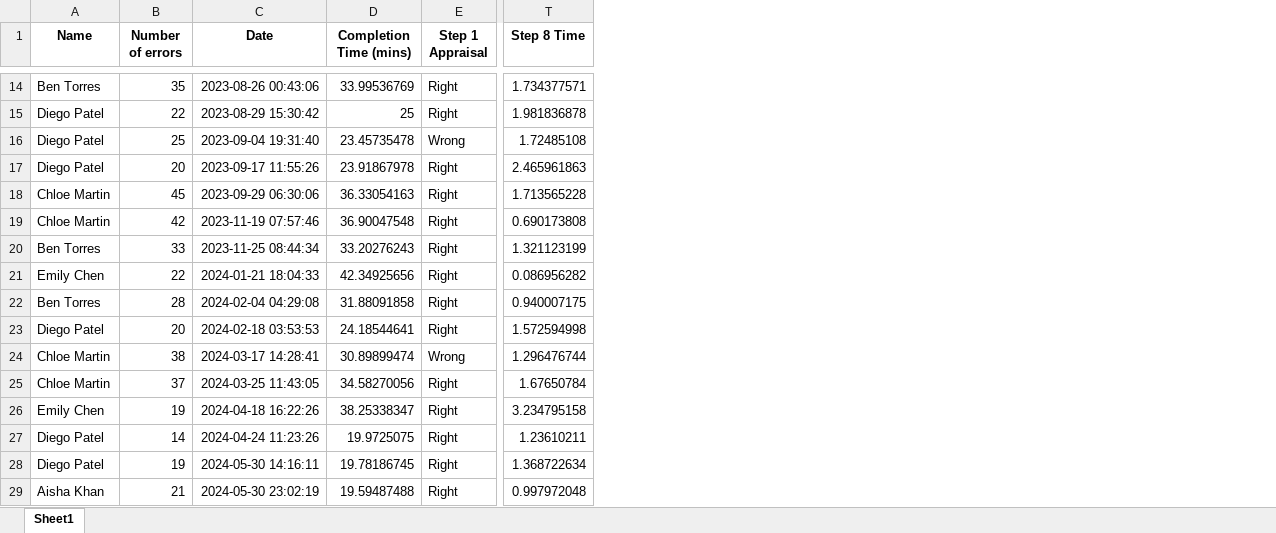
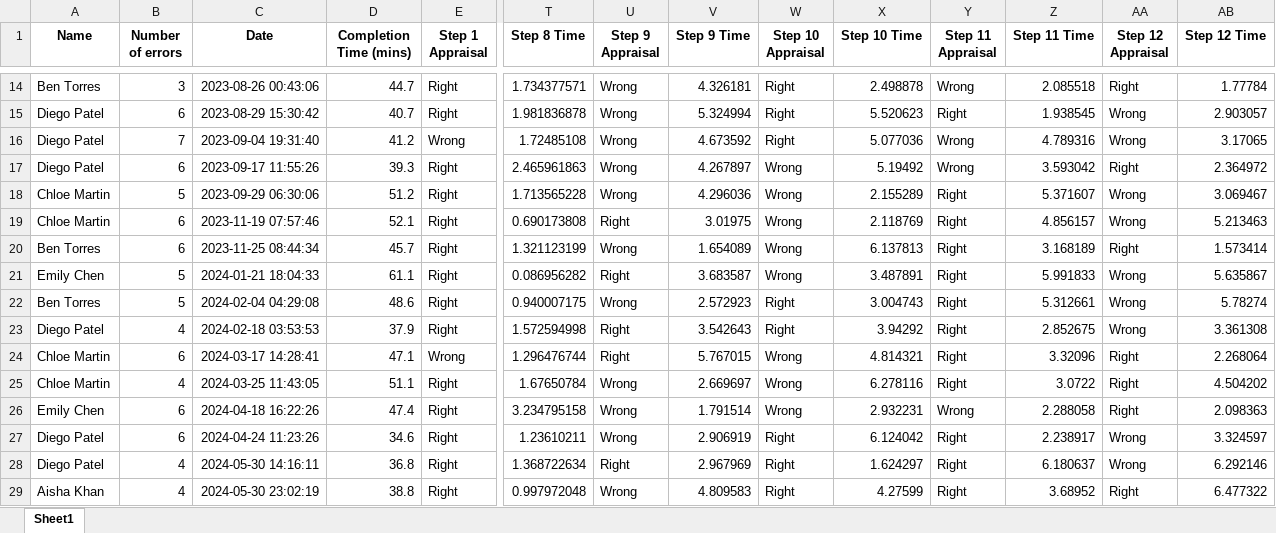
Before and after one commit to zaid-ahmed1/VR-OPS-RAG, an Excel workbook: dashboard/trainee_performance_sample.xlsx, sheet Sheet1, drawn as a sheet; only a part is shown, gaps mark what is left out; values as stored, in another font and other column widths than the file's, no borders; the diff covers the shown part only; the diff names each change by its address in the sheet, - before the commit and + after, or states it on an @@ line.

```diff
--- a/dashboard/trainee_performance_sample.xlsx (sheet Sheet1)
+++ b/dashboard/trainee_performance_sample.xlsx (sheet Sheet1)
+column U (Step 9 Appraisal), rows 14-29: Wrong | Wrong | Wrong | Wrong | Wrong | Right | Wrong | Right | Wrong | Right | Right | Wrong | Wrong | Wrong | Right | Wrong
+column V (Step 9 Time), rows 14-29: 4.326181 | 5.324994 | 4.673592 | 4.267897 | 4.296036 | 3.01975 | 1.654089 | 3.683587 | 2.572923 | 3.542643 | 5.767015 | 2.669697 | 1.791514 | 2.906919 | 2.967969 | 4.809583
+column W (Step 10 Appraisal), rows 14-29: Right | Right | Right | Wrong | Wrong | Wrong | Wrong | Wrong | Right | Right | Wrong | Wrong | Wrong | Right | Right | Right
+column X (Step 10 Time), rows 14-29: 2.498878 | 5.520623 | 5.077036 | 5.19492 | 2.155289 | 2.118769 | 6.137813 | 3.487891 | 3.004743 | 3.94292 | 4.814321 | 6.278116 | 2.932231 | 6.124042 | 1.624297 | 4.27599
+column Y (Step 11 Appraisal), rows 14-29: Wrong | Right | Wrong | Wrong | Right | Right | Right | Right | Right | Right | Right | Right | Wrong | Right | Right | Right
+column Z (Step 11 Time), rows 14-29: 2.085518 | 1.938545 | 4.789316 | 3.593042 | 5.371607 | 4.856157 | 3.168189 | 5.991833 | 5.312661 | 2.852675 | 3.32096 | 3.0722 | 2.288058 | 2.238917 | 6.180637 | 3.68952
+column AA (Step 12 Appraisal), rows 14-29: Right | Wrong | Wrong | Right | Wrong | Wrong | Right | Wrong | Wrong | Wrong | Right | Right | Right | Wrong | Wrong | Right
+column AB (Step 12 Time), rows 14-29: 1.77784 | 2.903057 | 3.17065 | 2.364972 | 3.069467 | 5.213463 | 1.573414 | 5.635867 | 5.78274 | 3.361308 | 2.268064 | 4.504202 | 2.098363 | 3.324597 | 6.292146 | 6.477322
-B14 (Number of errors): 35
+B14 (Number of errors): 3
-D14 (Completion Time (mins)): 33.99536769
+D14 (Completion Time (mins)): 44.7
-B15 (Number of errors): 22
+B15 (Number of errors): 6
-D15 (Completion Time (mins)): 25
+D15 (Completion Time (mins)): 40.7
-B16 (Number of errors): 25
+B16 (Number of errors): 7
-D16 (Completion Time (mins)): 23.45735478
+D16 (Completion Time (mins)): 41.2
-B17 (Number of errors): 20
+B17 (Number of errors): 6
-D17 (Completion Time (mins)): 23.91867978
+D17 (Completion Time (mins)): 39.3
-B18 (Number of errors): 45
+B18 (Number of errors): 5
-D18 (Completion Time (mins)): 36.33054163
+D18 (Completion Time (mins)): 51.2
-B19 (Number of errors): 42
+B19 (Number of errors): 6
-D19 (Completion Time (mins)): 36.90047548
+D19 (Completion Time (mins)): 52.1
-B20 (Number of errors): 33
+B20 (Number of errors): 6
-D20 (Completion Time (mins)): 33.20276243
+D20 (Completion Time (mins)): 45.7
-B21 (Number of errors): 22
+B21 (Number of errors): 5
-D21 (Completion Time (mins)): 42.34925656
+D21 (Completion Time (mins)): 61.1
-B22 (Number of errors): 28
+B22 (Number of errors): 5
-D22 (Completion Time (mins)): 31.88091858
+D22 (Completion Time (mins)): 48.6
-B23 (Number of errors): 20
+B23 (Number of errors): 4
-D23 (Completion Time (mins)): 24.18544641
+D23 (Completion Time (mins)): 37.9
-B24 (Number of errors): 38
+B24 (Number of errors): 6
-D24 (Completion Time (mins)): 30.89899474
+D24 (Completion Time (mins)): 47.1
-B25 (Number of errors): 37
+B25 (Number of errors): 4
-D25 (Completion Time (mins)): 34.58270056
+D25 (Completion Time (mins)): 51.1
-B26 (Number of errors): 19
+B26 (Number of errors): 6
-D26 (Completion Time (mins)): 38.25338347
+D26 (Completion Time (mins)): 47.4
-B27 (Number of errors): 14
+B27 (Number of errors): 6
-D27 (Completion Time (mins)): 19.9725075
+D27 (Completion Time (mins)): 34.6
-B28 (Number of errors): 19
+B28 (Number of errors): 4
-D28 (Completion Time (mins)): 19.78186745
+D28 (Completion Time (mins)): 36.8
-B29 (Number of errors): 21
+B29 (Number of errors): 4
-D29 (Completion Time (mins)): 19.59487488
+D29 (Completion Time (mins)): 38.8
```
Also changed, not shown: 164 edited cells elsewhere in this sheet, formulas that keep their value, 3 other files.
